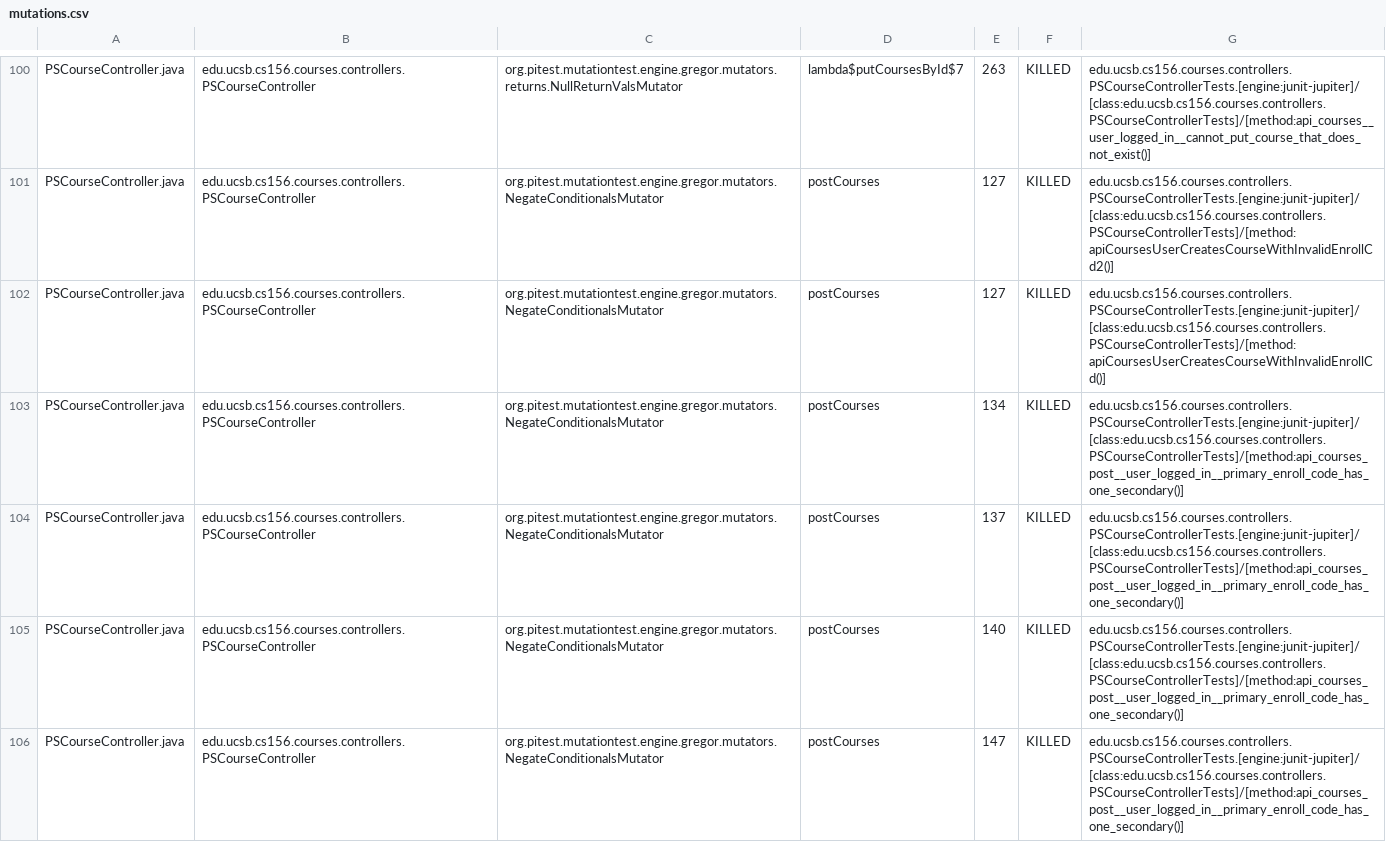
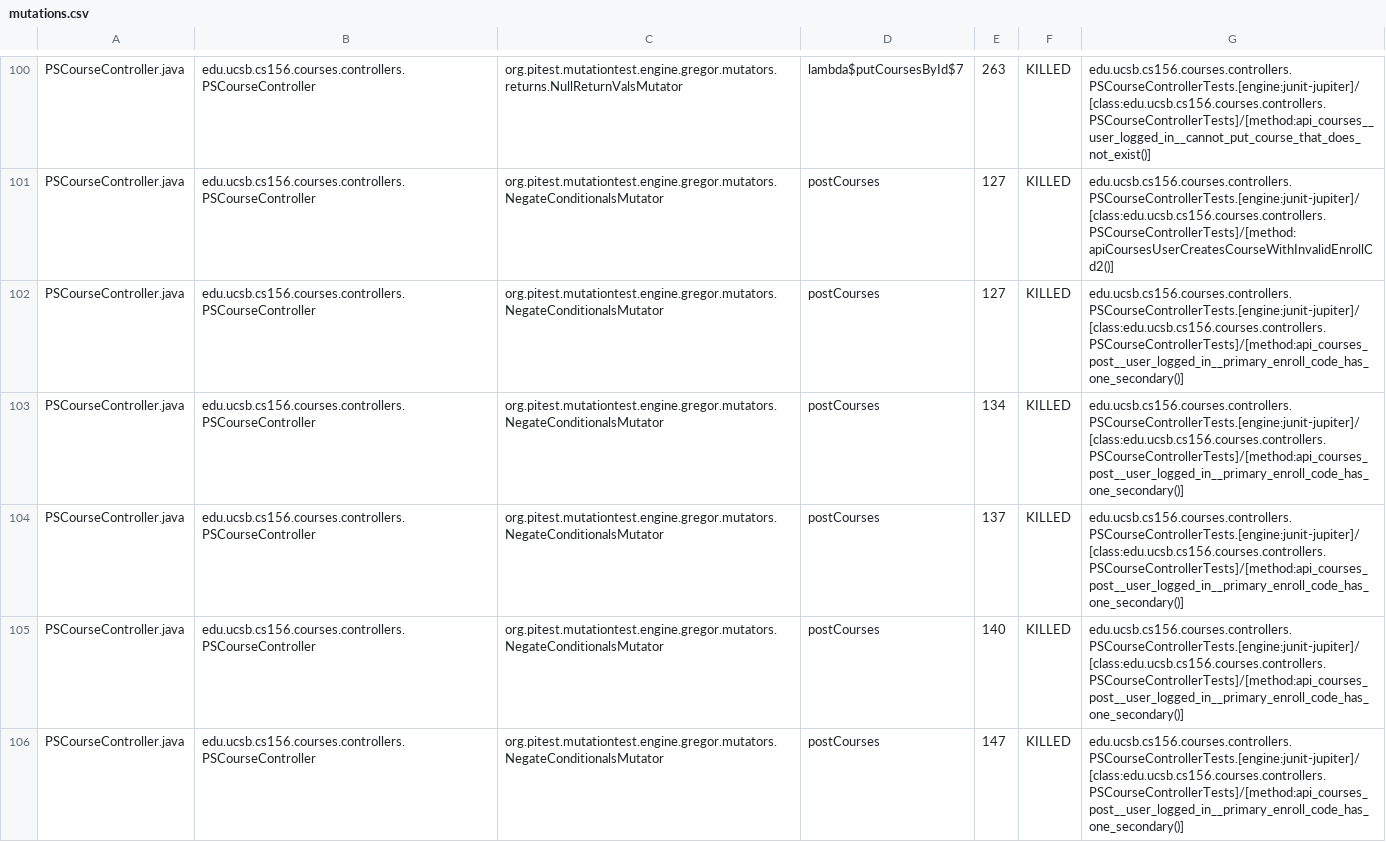
Before and after one commit to ucsb-cs156-s23/proj-courses-s23-7pm-2, a CSV file: prs/31/pitest/mutations.csv, drawn as a sheet; only a part is shown, gaps mark what is left out; the diff covers the shown part only.

Commit message:
Deploying to gh-pages from @ ucsb-cs156-s23/proj-courses-s23-7pm-2@74a5ce3f78412dd964705bc6d68f3c0048ca063c 🚀

```diff
--- a/prs/31/pitest/mutations.csv
+++ b/prs/31/pitest/mutations.csv
@@ -101,3 +101,3 @@ PSCourseController.java,edu.ucsb.cs156.courses.controllers.PSCourseController,or
 PSCourseController.java,edu.ucsb.cs156.courses.controllers.PSCourseController,org.pitest.mutationtest.engine.gregor.mutators.NegateConditionalsMutator,postCourses,127,KILLED,edu.ucsb.cs156.courses.controllers.PSCourseControllerTests.[engine:junit-jupiter]/[class:edu.ucsb.cs156.courses.controllers.PSCourseControllerTests]/[method:apiCoursesUserCreatesCourseWithInvalidEnrollCd2()]
-PSCourseController.java,edu.ucsb.cs156.courses.controllers.PSCourseController,org.pitest.mutationtest.engine.gregor.mutators.NegateConditionalsMutator,postCourses,127,KILLED,edu.ucsb.cs156.courses.controllers.PSCourseControllerTests.[engine:junit-jupiter]/[class:edu.ucsb.cs156.courses.controllers.PSCourseControllerTests]/[method:apiCoursesUserCreatesCourseWithInvalidEnrollCd()]
+PSCourseController.java,edu.ucsb.cs156.courses.controllers.PSCourseController,org.pitest.mutationtest.engine.gregor.mutators.NegateConditionalsMutator,postCourses,127,KILLED,edu.ucsb.cs156.courses.controllers.PSCourseControllerTests.[engine:junit-jupiter]/[class:edu.ucsb.cs156.courses.controllers.PSCourseControllerTests]/[method:api_courses_post__user_logged_in__primary_enroll_code_has_one_secondary()]
 PSCourseController.java,edu.ucsb.cs156.courses.controllers.PSCourseController,org.pitest.mutationtest.engine.gregor.mutators.NegateConditionalsMutator,postCourses,134,KILLED,edu.ucsb.cs156.courses.controllers.PSCourseControllerTests.[engine:junit-jupiter]/[class:edu.ucsb.cs156.courses.controllers.PSCourseControllerTests]/[method:api_courses_post__user_logged_in__primary_enroll_code_has_one_secondary()]
```
Also changed, not shown: 72 edited cells elsewhere in this file, 38 other files.
